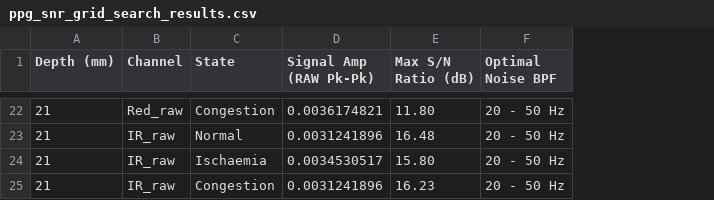
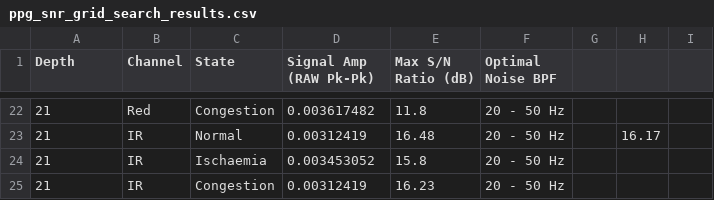
Before and after one commit to Hiroki-Kodama-PRS/Phantom-analysis, a CSV file: ppg_snr_grid_search_results.csv, drawn as a sheet; only a part is shown, gaps mark what is left out; the diff covers the shown part only; the diff names each change by its address in the sheet, - before the commit and + after, or states it on an @@ line.

```diff
--- a/ppg_snr_grid_search_results.csv
+++ b/ppg_snr_grid_search_results.csv
+column G, empty
+column H, row 23: 16.17
+column I, empty
-A1: Depth (mm)
+A1: Depth
-B22 (Channel): Red_raw
+B22 (Channel): Red
-D22 (Signal Amp (RAW Pk-Pk)): 0.0036174821
+D22 (Signal Amp (RAW Pk-Pk)): 0.003617482
-E22 (Max S/N Ratio (dB)): 11.80
+E22 (Max S/N Ratio (dB)): 11.8
-B23:B25 (Channel): IR_raw
+B23:B25 (Channel): IR
-D23 (Signal Amp (RAW Pk-Pk)): 0.0031241896
+D23 (Signal Amp (RAW Pk-Pk)): 0.00312419
-D24 (Signal Amp (RAW Pk-Pk)): 0.0034530517
+D24 (Signal Amp (RAW Pk-Pk)): 0.003453052
-E24 (Max S/N Ratio (dB)): 15.80
+E24 (Max S/N Ratio (dB)): 15.8
-D25 (Signal Amp (RAW Pk-Pk)): 0.0031241896
+D25 (Signal Amp (RAW Pk-Pk)): 0.00312419
```
Also changed, not shown: 43 edited cells elsewhere in this file, AUC_all.csv, 51 other files.
